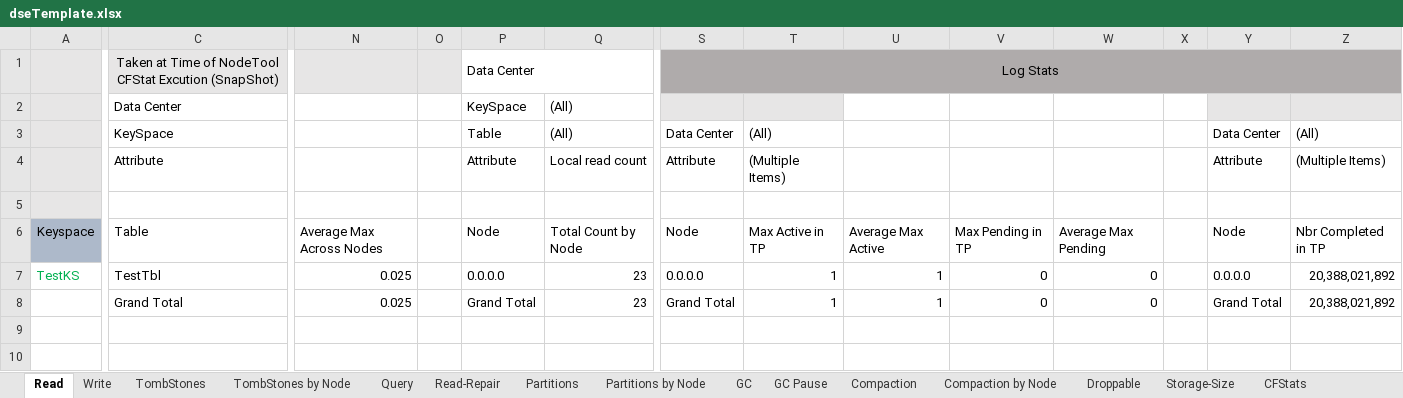
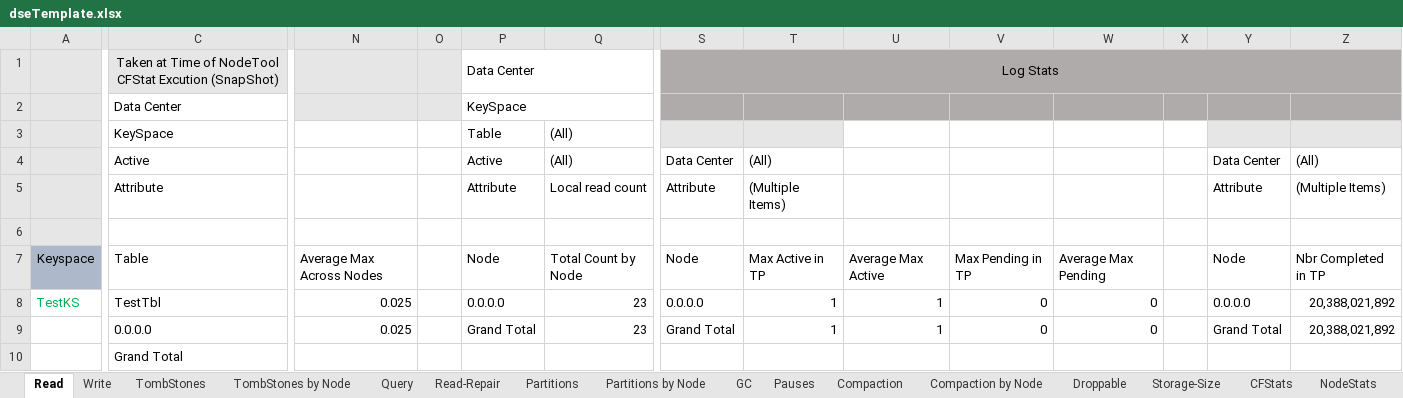
Before and after one commit to richardandersen/DSEDiagnosticAnalyticParser, an Excel workbook: dseTemplate.xlsx, sheet Read, drawn as a sheet; only a part is shown, gaps mark what is left out; values as stored, in another font and other column widths than the file's, no borders; addresses are those after the commit; rows hold the shown columns only; the diff covers the shown part only; the diff names each change by its address in the sheet, - before the commit and + after, or states it on an @@ line.

```diff
--- a/dseTemplate.xlsx (sheet Read)
+++ b/dseTemplate.xlsx (sheet Read)
-sheet tab: GC Pause
+sheet tab: Pauses
-N2:O2 fill: none
+N2:O2 fill: #E7E6E6
+P2:Q2 merged
-Q2: (All)
+Q2: (empty)
-S2:T2 fill: #E7E6E6
+S2:T2 fill: #AFABAB
-U2:X2 fill: none
+U2:X2 fill: #AFABAB
-Y2:Z2 fill: #E7E6E6
+Y2:Z2 fill: #AFABAB
-S3: Data Center
+S3: (empty)
-S3:T3 fill: none
+S3:T3 fill: #E7E6E6
-T3: (All)
+T3: (empty)
-Y3: Data Center
+Y3: (empty)
-Y3:Z3 fill: none
+Y3:Z3 fill: #E7E6E6
-Z3: (All)
+Z3: (empty)
+row 4:  | Active |  |  | Active | (All) | Data Center | (All) |  |  |  |  | Data Center | (All)
-C9: Grand Total
+C9: 0.0.0.0
+row 10:  | Grand Total
```
Also changed, not shown: cell formats elsewhere in this sheet, sheet Storage-Size, sheet Write, sheet Partitions by Node, sheet Query, sheet TombStones, sheet Compaction, 8 more sheets, formulas that keep their value, 21 other files.
